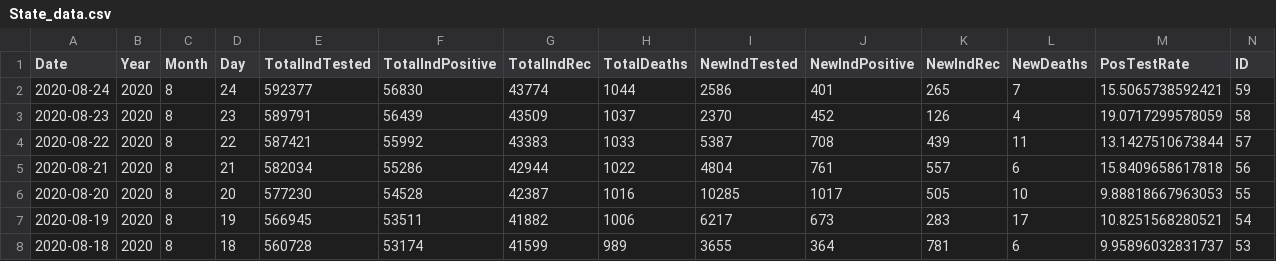
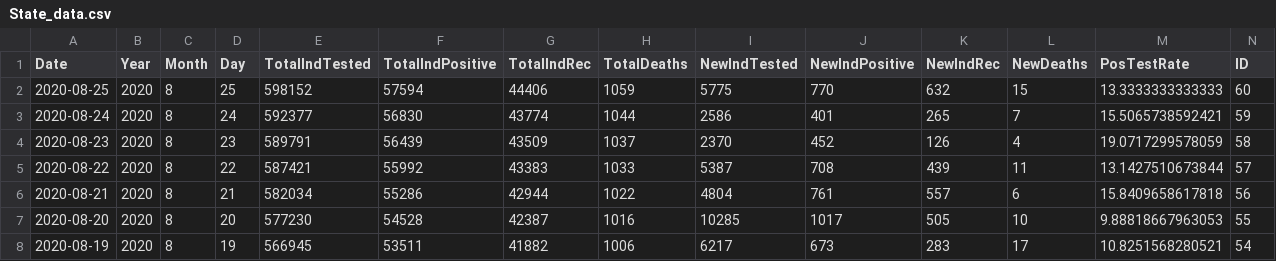
Before and after one commit to mavoss16/covid19, a CSV file: State_data.csv, drawn as a sheet; only a part is shown; the shorter side is filled out with more unchanged rows; rows hold the shown columns only; the diff names each change by its address in the sheet, - before the commit and + after, or states it on an @@ line.

```diff
--- a/State_data.csv
+++ b/State_data.csv
+row 2: 2020-08-25 | 2020 | 8 | 25 | 598152 | 57594 | 44406 | 1059 | 5775 | 770 | 632 | 15 | 13.3333333333333 | 60
```
Also changed, not shown: 2 other files.
